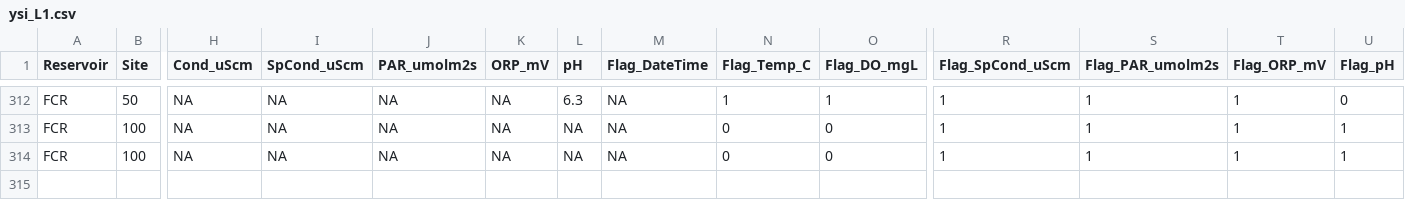
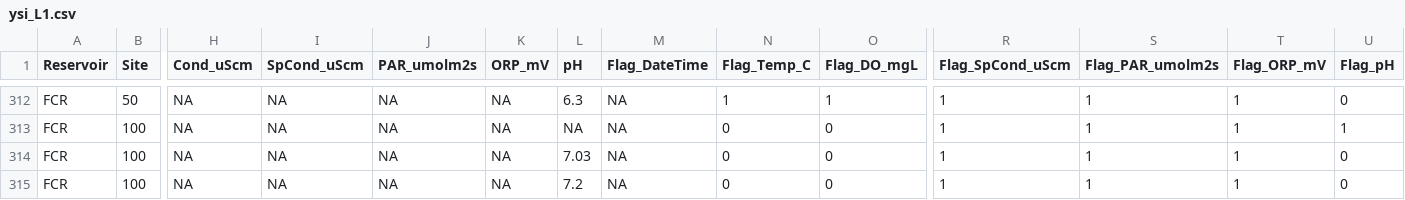
Before and after one commit to melofton/Reservoirs, a CSV file: Data/DataNotYetUploadedToEDI/YSI_PAR/ysi_L1.csv, drawn as a sheet; only a part is shown, gaps mark what is left out; rows hold the shown columns only; the diff names each change by its address in the sheet, - before the commit and + after, or states it on an @@ line.

```diff
--- a/Data/DataNotYetUploadedToEDI/YSI_PAR/ysi_L1.csv
+++ b/Data/DataNotYetUploadedToEDI/YSI_PAR/ysi_L1.csv
-L314 (pH): NA
+L314 (pH): 7.03
-U314 (Flag_pH): 1
+U314 (Flag_pH): 0
+row 315: FCR | 100 | NA | NA | NA | NA | 7.2 | NA | 0 | 0 | 1 | 1 | 1 | 0
```
